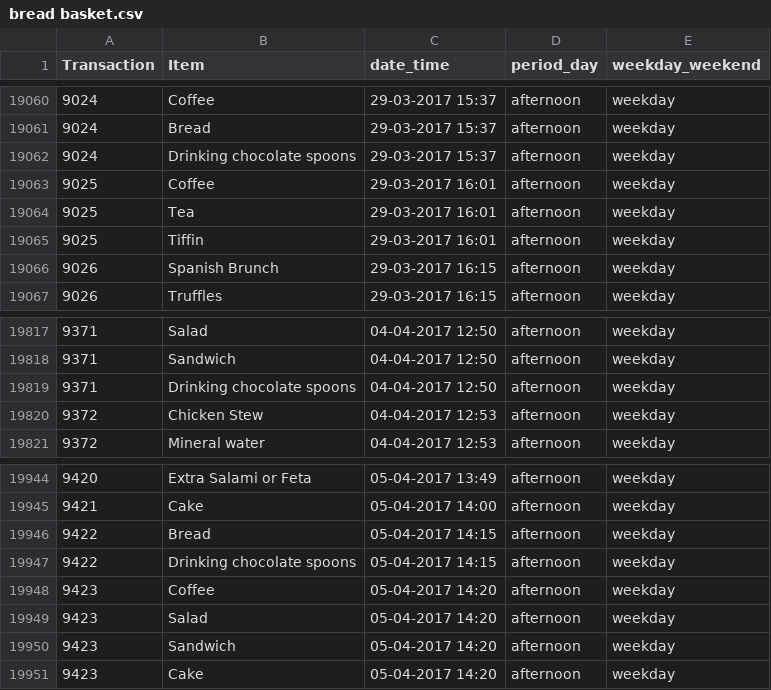
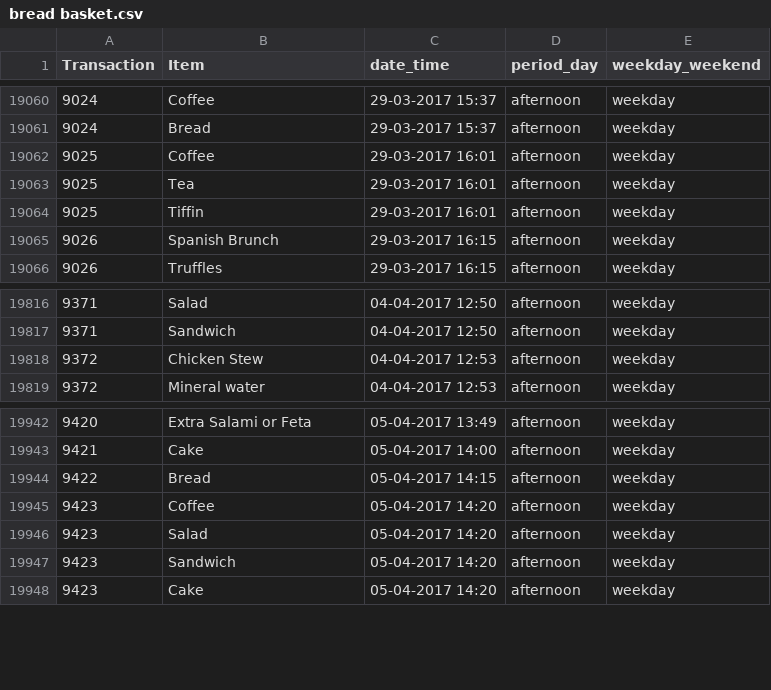
Before and after one commit to Widiasaputri/Bakery-Bread-Dataset, a CSV file: bread basket.csv, drawn as a sheet; only a part is shown, gaps mark what is left out; the diff names each change by its address in the sheet, - before the commit and + after, or states it on an @@ line.

Commit message:
Update bread basket.csv

```diff
--- a/bread basket.csv
+++ b/bread basket.csv
-row 19062: 9024 | Drinking chocolate spoons | 29-03-2017 15:37 | afternoon | weekday
-row 19819: 9371 | Drinking chocolate spoons | 04-04-2017 12:50 | afternoon | weekday
-row 19947: 9422 | Drinking chocolate spoons | 05-04-2017 14:15 | afternoon | weekday
```
